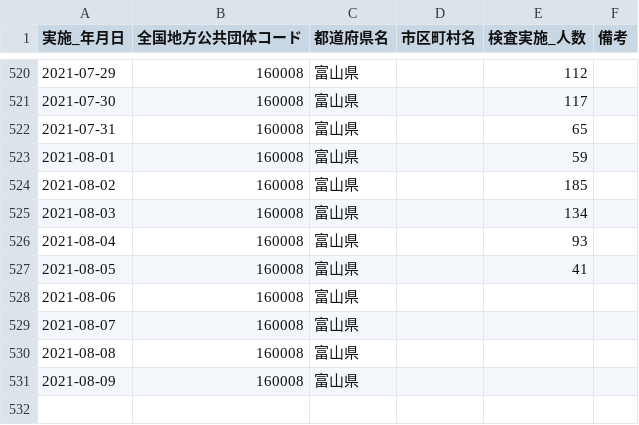
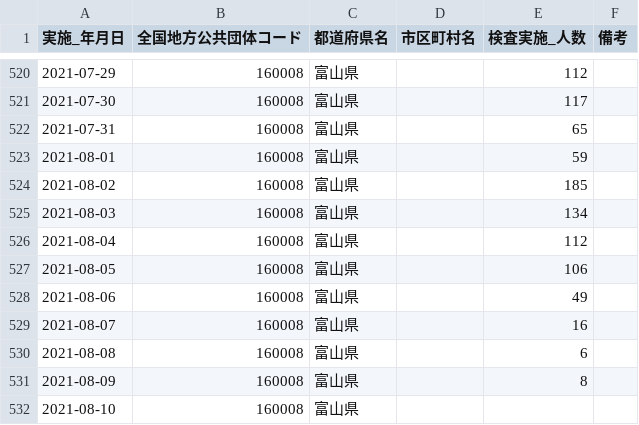
Before and after one commit to terachan0117/covid19-toyama-opendata, a CSV file: data/160008_toyama_covid19_antigen_test_people.csv, drawn as a sheet; only a part is shown, gaps mark what is left out.

```diff
--- a/data/160008_toyama_covid19_antigen_test_people.csv
+++ b/data/160008_toyama_covid19_antigen_test_people.csv
@@ -525,7 +525,8 @@
 2021-08-03,160008,富山県,,134,
-2021-08-04,160008,富山県,,93,
-2021-08-05,160008,富山県,,41,
-2021-08-06,160008,富山県,,,
-2021-08-07,160008,富山県,,,
-2021-08-08,160008,富山県,,,
-2021-08-09,160008,富山県,,,
+2021-08-04,160008,富山県,,112,
+2021-08-05,160008,富山県,,106,
+2021-08-06,160008,富山県,,49,
+2021-08-07,160008,富山県,,16,
+2021-08-08,160008,富山県,,6,
+2021-08-09,160008,富山県,,8,
+2021-08-10,160008,富山県,,,
```
Also changed, not shown: data/160008_toyama_covid19_call_center.csv, data/160008_toyama_covid19_patients.csv, 7 other files.
